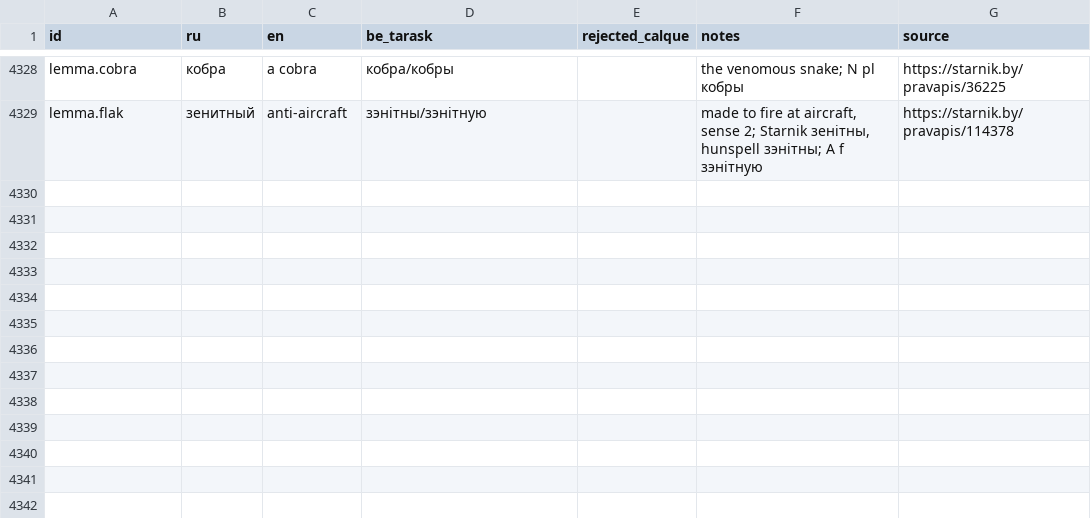
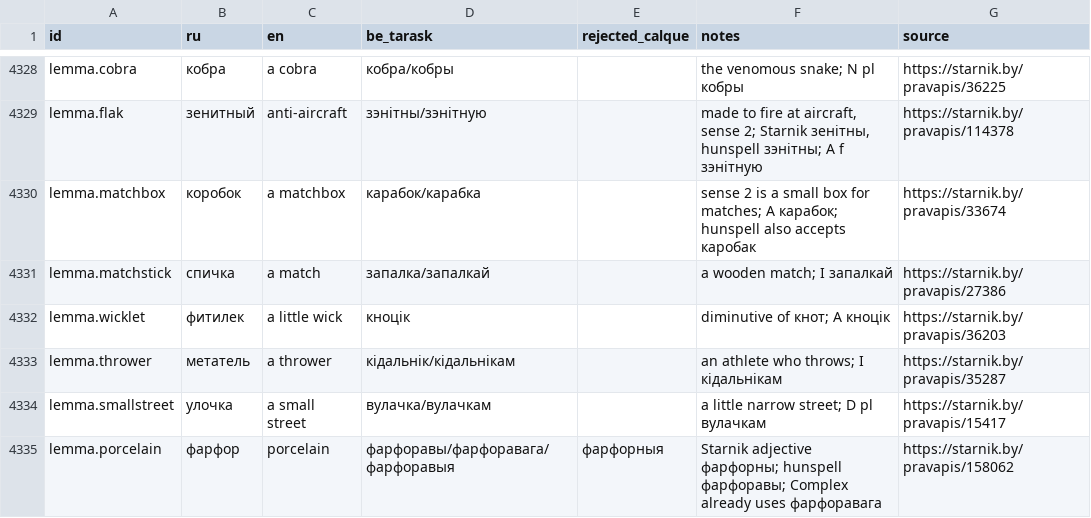
Before and after one commit to siarhei-zavadski/space-rangers-be-translation, a TSV file: TERMBASE.tsv, drawn as a sheet; only a part is shown, gaps mark what is left out.

```diff
--- a/TERMBASE.tsv
+++ b/TERMBASE.tsv
@@ -4329 +4329,7 @@ lemma.cobra	кобра	a cobra	кобра/кобры		the venomous snake; N pl
 lemma.flak	зенитный	anti-aircraft	зэнітны/зэнітную		made to fire at aircraft, sense 2; Starnik зенітны, hunspell зэнітны; A f зэнітную	https://starnik.by/pravapis/114378
+lemma.matchbox	коробок	a matchbox	карабок/карабка		sense 2 is a small box for matches; A карабок; hunspell also accepts каробак	https://starnik.by/pravapis/33674
+lemma.matchstick	спичка	a match	запалка/запалкай		a wooden match; I запалкай	https://starnik.by/pravapis/27386
+lemma.wicklet	фитилек	a little wick	кноцік		diminutive of кнот; A кноцік	https://starnik.by/pravapis/36203
+lemma.thrower	метатель	a thrower	кідальнік/кідальнікам		an athlete who throws; I кідальнікам	https://starnik.by/pravapis/35287
+lemma.smallstreet	улочка	a small street	вулачка/вулачкам		a little narrow street; D pl вулачкам	https://starnik.by/pravapis/15417
+lemma.porcelain	фарфор	porcelain	фарфоравы/фарфоравага/фарфоравыя	фарфорныя	Starnik adjective фарфорны; hunspell фарфоравы; Complex already uses фарфоравага	https://starnik.by/pravapis/158062
```
Also changed, not shown: 1 other file.
